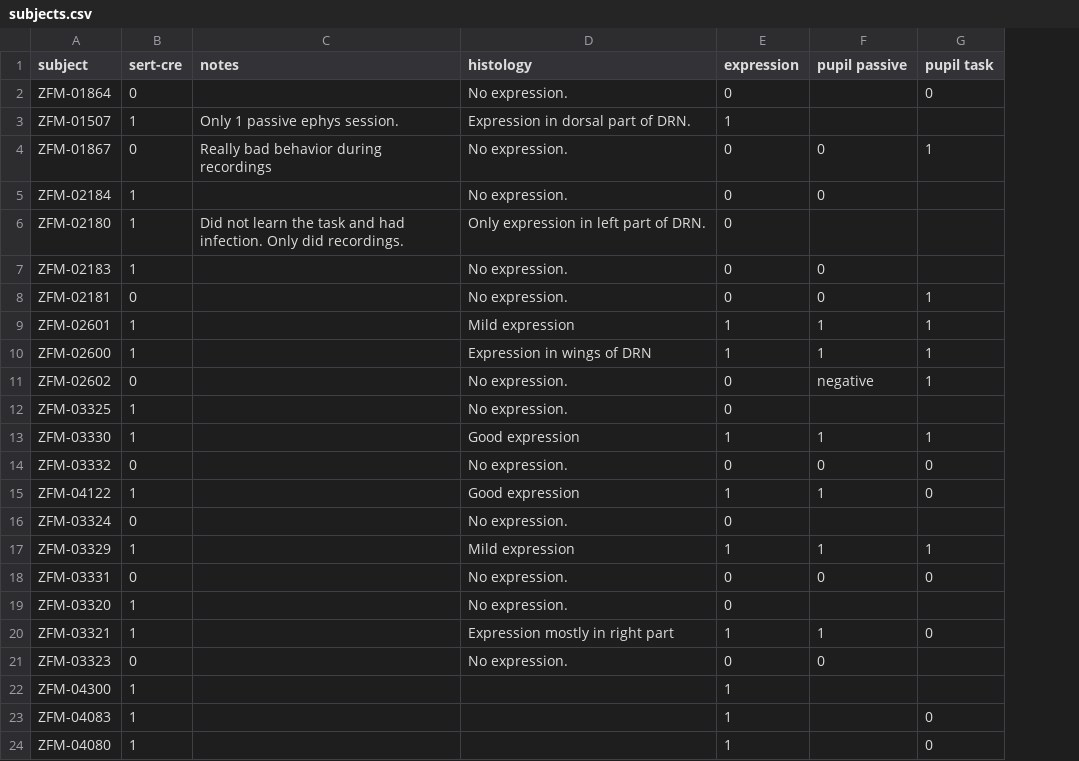
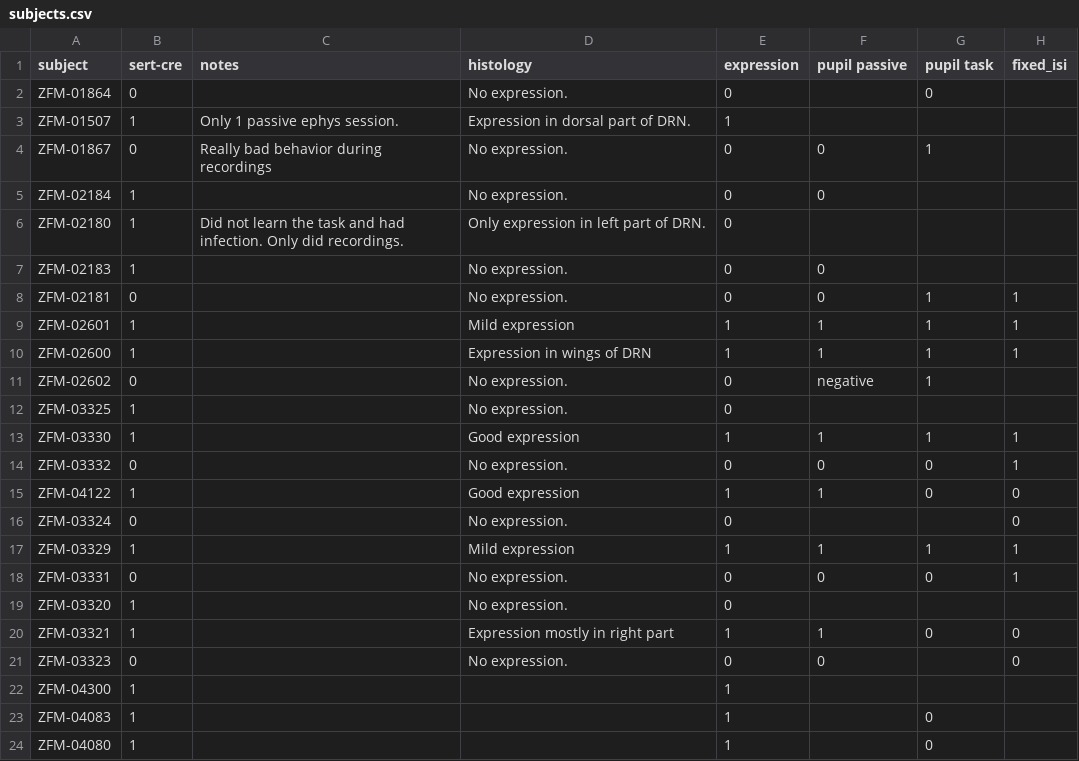
Before and after one commit to guidomeijer/IBL-Serotonin, a CSV file: subjects.csv, drawn as a sheet; the diff names each change by its address in the sheet, - before the commit and + after, or states it on an @@ line.

```diff
--- a/subjects.csv
+++ b/subjects.csv
+column H (fixed_isi), rows 8-21: 1 | 1 | 1 |  |  | 1 | 1 | 0 | 0 | 1 | 1 |  | 0 | 0
```
Also changed, not shown: 4 other files.
